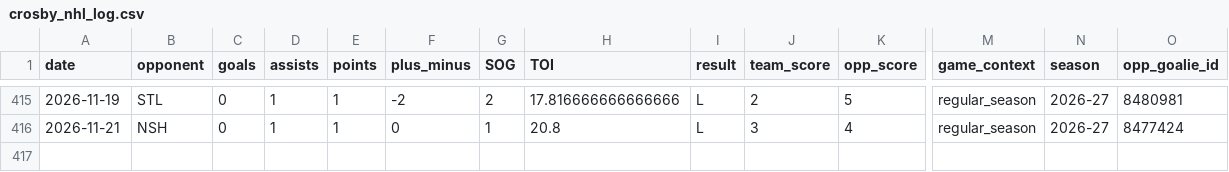
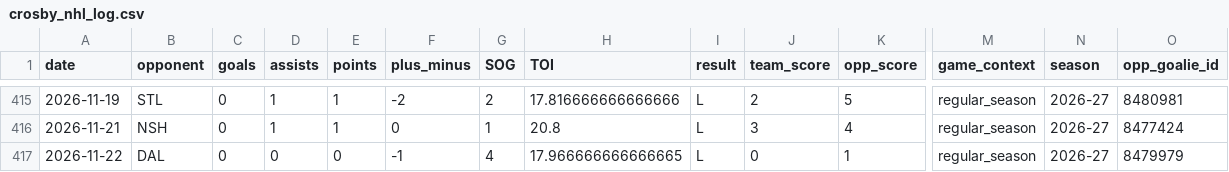
Before and after one commit to KylanHuynh7/Variance97, a CSV file: data/crosby_nhl_log.csv, drawn as a sheet; only a part is shown, gaps mark what is left out; rows hold the shown columns only; the diff names each change by its address in the sheet, - before the commit and + after, or states it on an @@ line.

```diff
--- a/data/crosby_nhl_log.csv
+++ b/data/crosby_nhl_log.csv
+row 417: 2026-11-22 | DAL | 0 | 0 | 0 | -1 | 4 | 17.966666666666665 | L | 0 | 1 | regular_season | 2026-27 | 8479979
```
Also changed, not shown: data/crosby_game_log_clean.csv, data/draisaitl_game_log_clean.csv, 9 other files.
